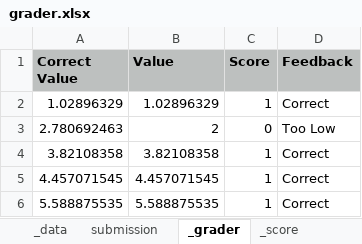
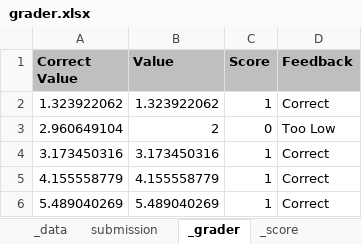
Before and after one commit to coursera/programming-assignments-demo, an Excel workbook: custom-graders/spreadsheet-grader/examples/random_test_data/grader/grader.xlsx, sheet _grader, drawn as a sheet; values as stored, in another font and other column widths than the file's, no borders; the diff names each change by its address in the sheet, - before the commit and + after, or states it on an @@ line.

```diff
--- a/custom-graders/spreadsheet-grader/examples/random_test_data/grader/grader.xlsx (sheet _grader)
+++ b/custom-graders/spreadsheet-grader/examples/random_test_data/grader/grader.xlsx (sheet _grader)
-A2 (Correct Value): 1.02896329
+A2 (Correct Value): 1.323922062
-B2 (Value): 1.02896329
+B2 (Value): 1.323922062
-A3 (Correct Value): 2.780692463
+A3 (Correct Value): 2.960649104
-A4 (Correct Value): 3.82108358
+A4 (Correct Value): 3.173450316
-B4 (Value): 3.82108358
+B4 (Value): 3.173450316
-A5 (Correct Value): 4.457071545
+A5 (Correct Value): 4.155558779
-B5 (Value): 4.457071545
+B5 (Value): 4.155558779
-A6 (Correct Value): 5.588875535
+A6 (Correct Value): 5.489040269
-B6 (Value): 5.588875535
+B6 (Value): 5.489040269
```
Also changed, not shown: sheet _data, sheet _feedback, sheet submission, custom-graders/spreadsheet-grader/examples/random_test_data/submission/submission.xlsx, 4 other files.
